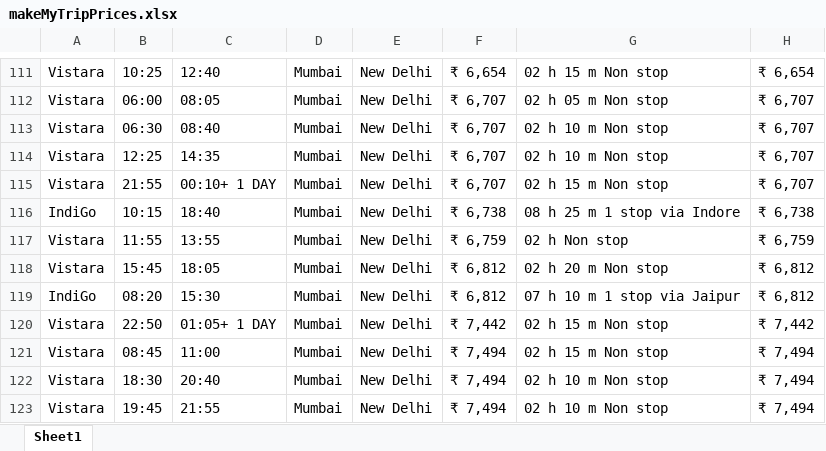
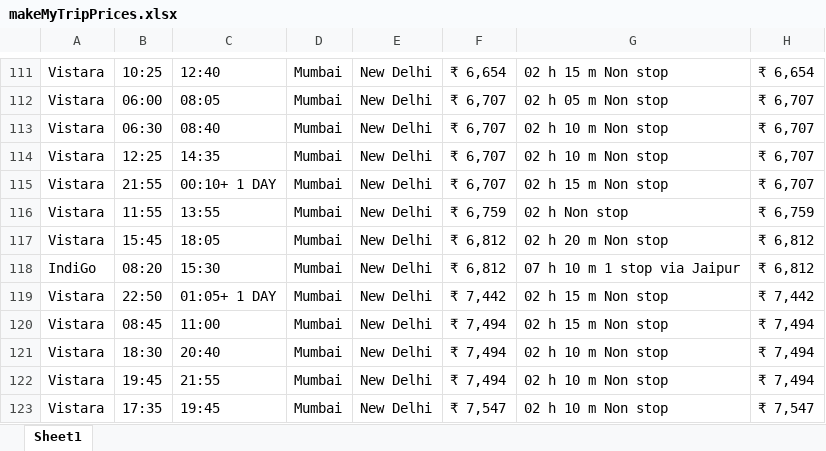
Before and after one commit to Faraz-Nasir/Flight-Tracker, an Excel workbook: makeMyTripPrices.xlsx, sheet Sheet1, drawn as a sheet; only a part is shown, gaps mark what is left out; the shorter side is filled out with more unchanged rows; values as stored, in another font and other column widths than the file's, no borders; removed rows and columns are numbered as before the commit, all else as after; the diff covers the shown part only; the diff names each change by its address in the sheet, - before the commit and + after, or states it on an @@ line.

```diff
--- a/makeMyTripPrices.xlsx (sheet Sheet1)
+++ b/makeMyTripPrices.xlsx (sheet Sheet1)
-row 116: IndiGo | 10:15 | 18:40 | Mumbai | New Delhi | ₹ 6,738 | 08 h 25 m 1 stop via Indore | ₹ 6,738
```
Also changed, not shown: 4 added rows and 8 removed rows elsewhere in this sheet, Combined.xlsx, expediaPrices.xlsx, 4 other files.
